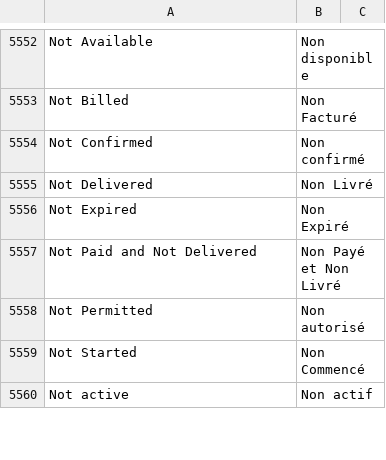
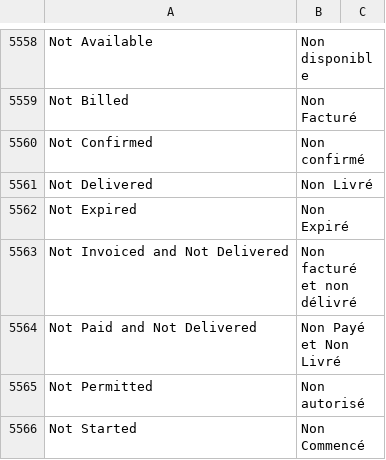
Before and after one commit to noec764/erpnext, a CSV file: erpnext/translations/fr.csv, drawn as a sheet; only a part is shown, gaps mark what is left out; the shorter side is filled out with more unchanged rows; the diff covers the shown part only; the diff names each change by its address in the sheet, - before the commit and + after, or states it on an @@ line.

```diff
--- a/erpnext/translations/fr.csv
+++ b/erpnext/translations/fr.csv
+row 5563: Not Invoiced and Not Delivered | Non facturé et non délivré
```
Also changed, not shown: 16 added rows and 3 moved rows elsewhere in this file, 1 other file.
